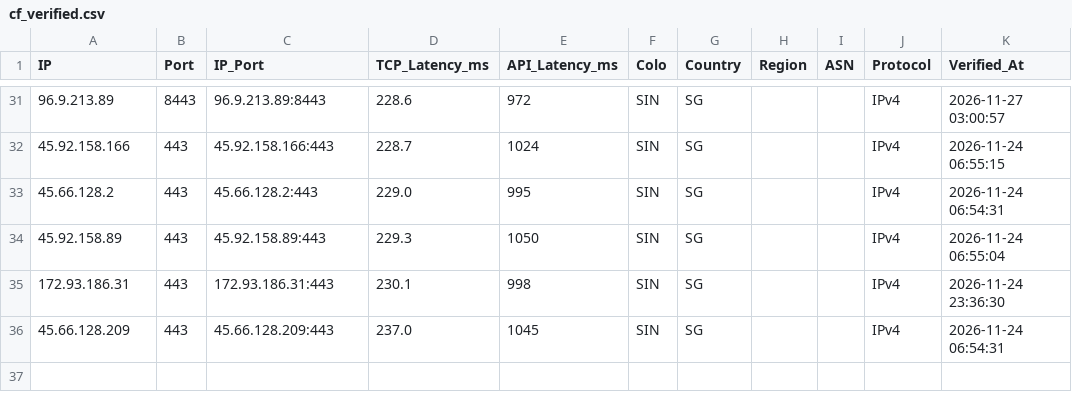
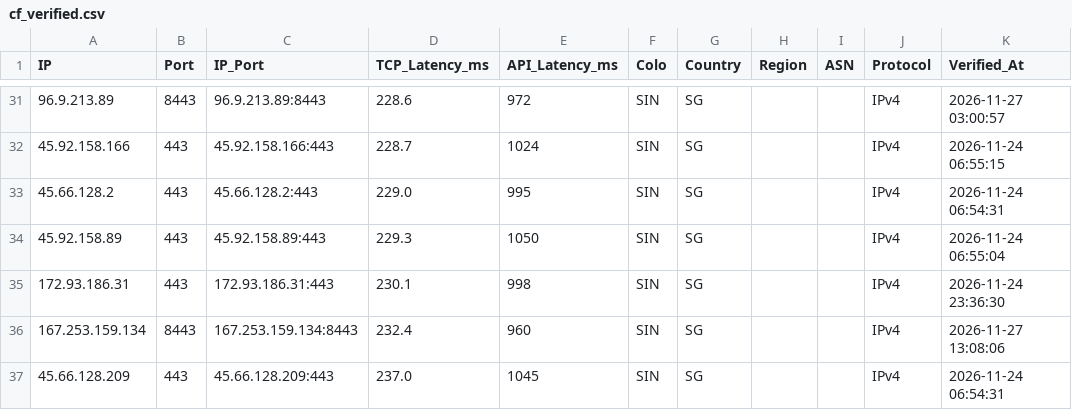
Before and after one commit to hjnyx01-dotcom/ceshi-1, a CSV file: output/cf_verified.csv, drawn as a sheet; only a part is shown, gaps mark what is left out; the diff names each change by its address in the sheet, - before the commit and + after, or states it on an @@ line.

```diff
--- a/output/cf_verified.csv
+++ b/output/cf_verified.csv
+row 36: 167.253.159.134 | 8443 | 167.253.159.134:8443 | 232.4 | 960 | SIN | SG |  |  | IPv4 | 2026-11-27 13:08:06
```
Also changed, not shown: 3 other files.
